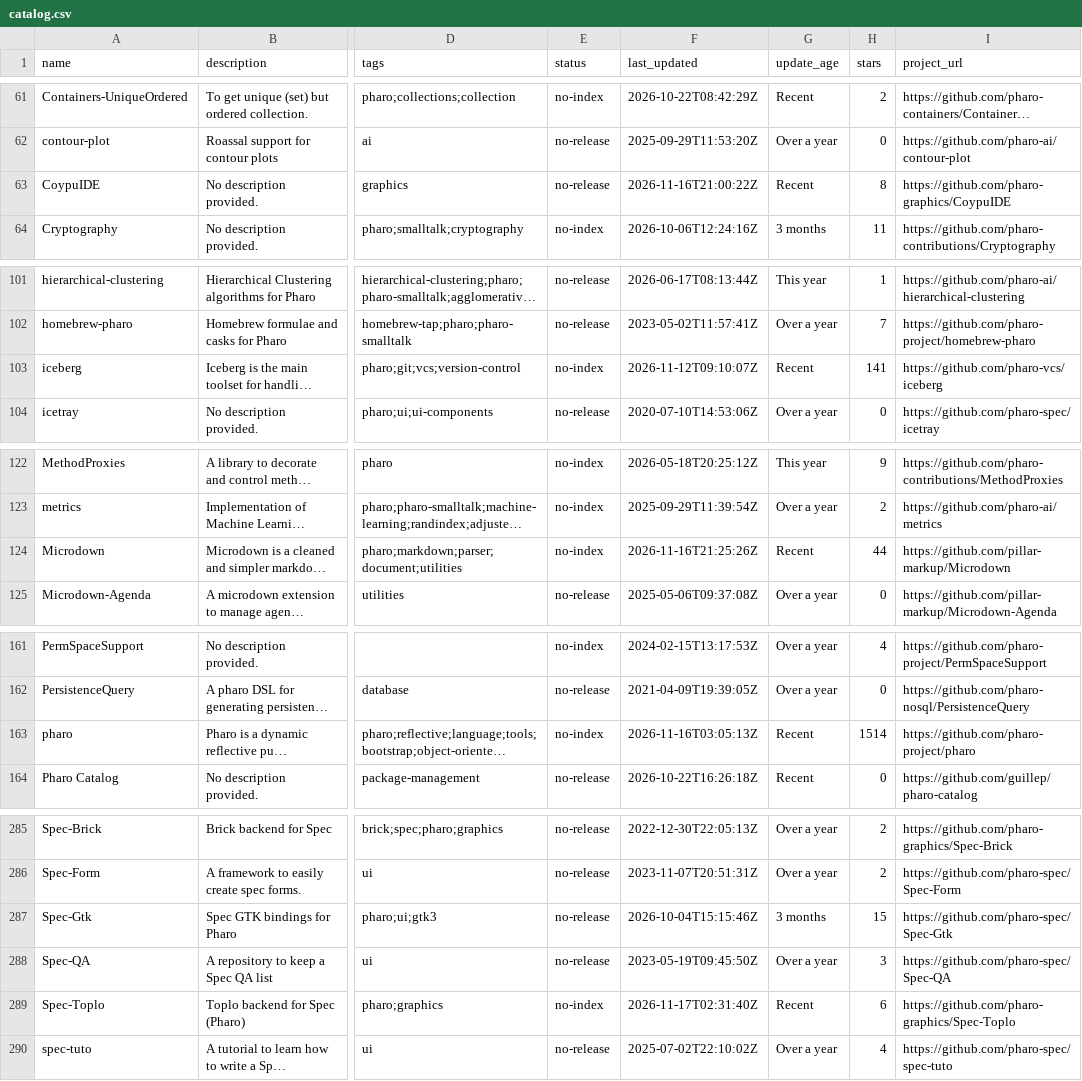
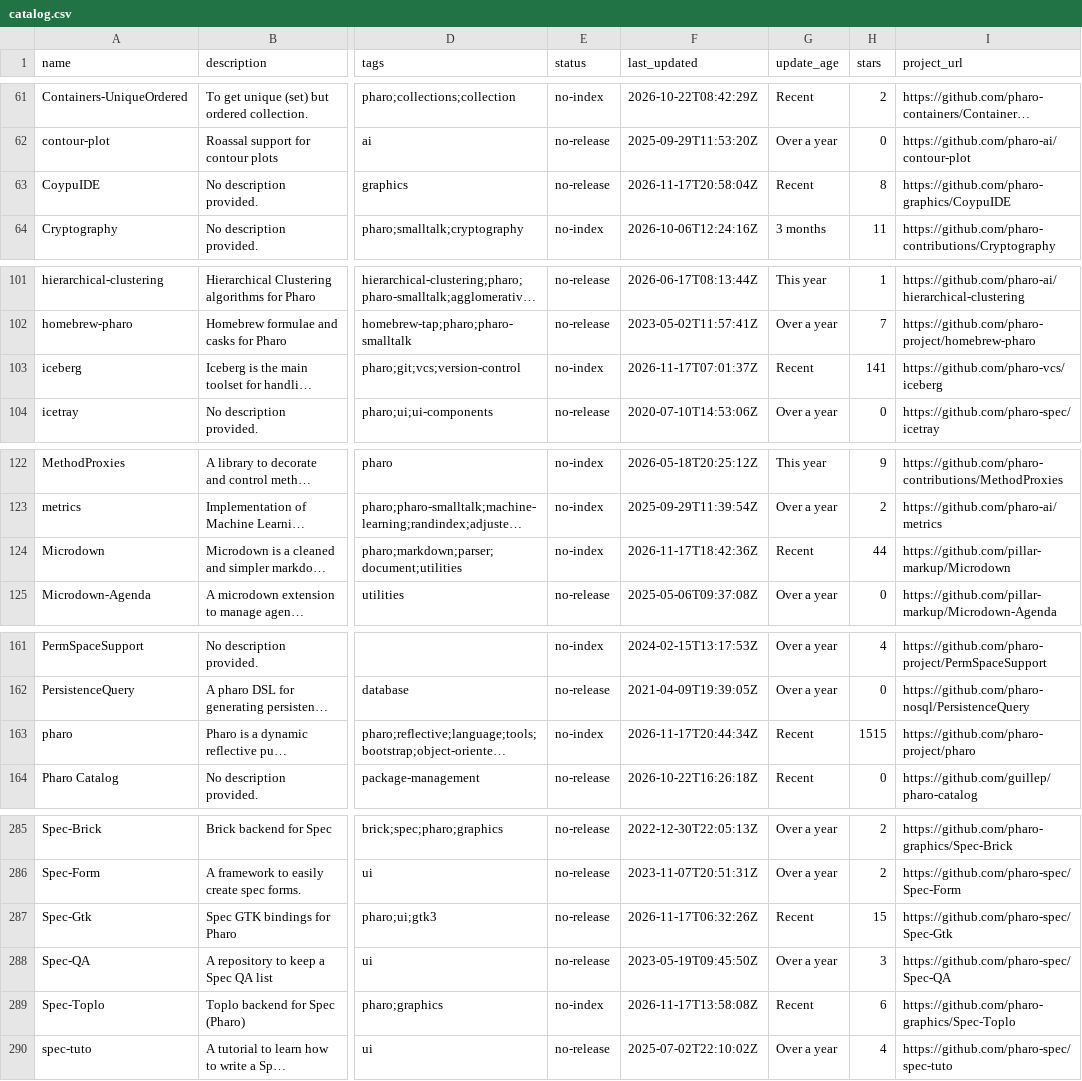
Before and after one commit to guillep/pharo-catalog, a CSV file: catalog.csv, drawn as a sheet; only a part is shown, gaps mark what is left out; long unchanged cells end in …; the diff covers the shown part only; the diff names each change by its address in the sheet, - before the commit and + after, or states it on an @@ line.

```diff
--- a/catalog.csv
+++ b/catalog.csv
-F63 (last_updated): 2026-11-16T21:00:22Z
+F63 (last_updated): 2026-11-17T20:58:04Z
-F103 (last_updated): 2026-11-12T09:10:07Z
+F103 (last_updated): 2026-11-17T07:01:37Z
-F124 (last_updated): 2026-11-16T21:25:26Z
+F124 (last_updated): 2026-11-17T18:42:36Z
-F163 (last_updated): 2026-11-16T03:05:13Z
+F163 (last_updated): 2026-11-17T20:44:34Z
-H163 (stars): 1514
+H163 (stars): 1515
-F287 (last_updated): 2026-10-04T15:15:46Z
+F287 (last_updated): 2026-11-17T06:32:26Z
-G287 (update_age): 3 months
+G287 (update_age): Recent
-F289 (last_updated): 2026-11-17T02:31:40Z
+F289 (last_updated): 2026-11-17T13:58:08Z
```
Also changed, not shown: 5 edited cells elsewhere in this file, 2 other files.
